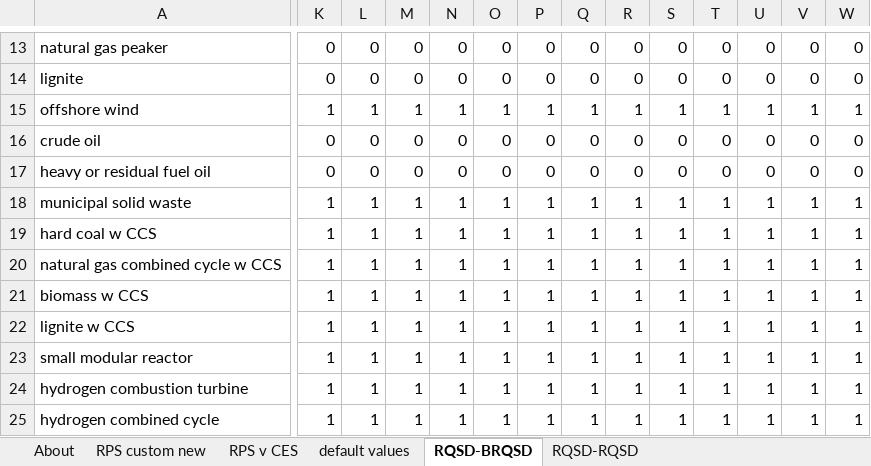
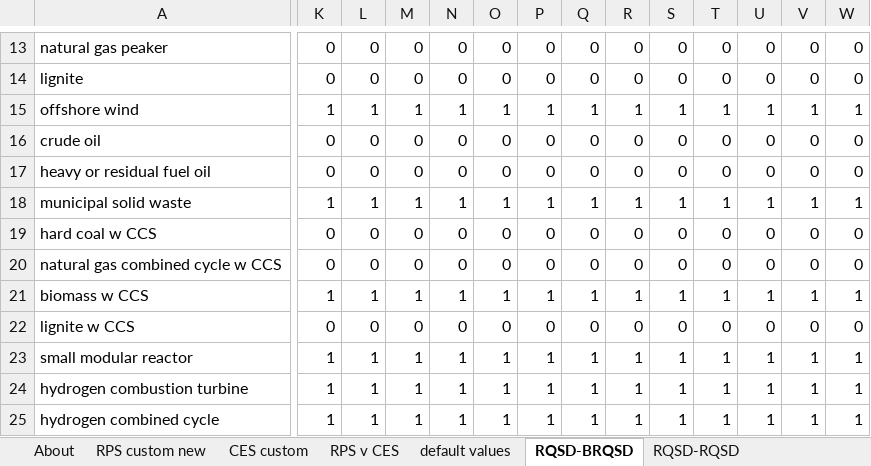
Before and after one commit to EnergyInnovation/eps-washington, an Excel workbook: InputData/elec/RQSD/RPS Qualifying Source Definitions.xlsx, sheet RQSD-BRQSD, drawn as a sheet; only a part is shown, gaps mark what is left out; values as stored, in another font and other column widths than the file's, no borders; conditional formats not drawn; the diff covers the shown part only; the diff names each change by its address in the sheet, - before the commit and + after, or states it on an @@ line.

```diff
--- a/InputData/elec/RQSD/RPS Qualifying Source Definitions.xlsx (sheet RQSD-BRQSD)
+++ b/InputData/elec/RQSD/RPS Qualifying Source Definitions.xlsx (sheet RQSD-BRQSD)
+sheet tab: CES custom
-K19:K20: 1
+K19:K20: 0
-L19:L20: 1
+L19:L20: 0
-M19:M20: 1
+M19:M20: 0
-N19:N20: 1
+N19:N20: 0
-O19:O20: 1
+O19:O20: 0
-P19:P20: 1
+P19:P20: 0
-Q19:Q20: 1
+Q19:Q20: 0
-R19:R20: 1
+R19:R20: 0
-S19:S20: 1
+S19:S20: 0
-T19:T20: 1
+T19:T20: 0
-U19:U20: 1
+U19:U20: 0
-V19:V20: 1
+V19:V20: 0
-W19:W20: 1
+W19:W20: 0
-K22: 1
+K22: 0
-L22: 1
+L22: 0
-M22: 1
+M22: 0
-N22: 1
+N22: 0
-O22: 1
+O22: 0
-P22: 1
+P22: 0
-Q22: 1
+Q22: 0
-R22: 1
+R22: 0
-S22: 1
+S22: 0
-T22: 1
+T22: 0
-U22: 1
+U22: 0
-V22: 1
+V22: 0
-W22: 1
+W22: 0
```
Also changed, not shown: 24 edited cells elsewhere in this sheet, sheet default values, sheet About, formulas that keep their value, InputData/elec/CSC/Capacity Supply Curve.xlsx, InputData/elec/SoCtMbCtBDP/Shr of Costs that Must be Covered to be Deemed Profitable.xlsx, 20 other files.
